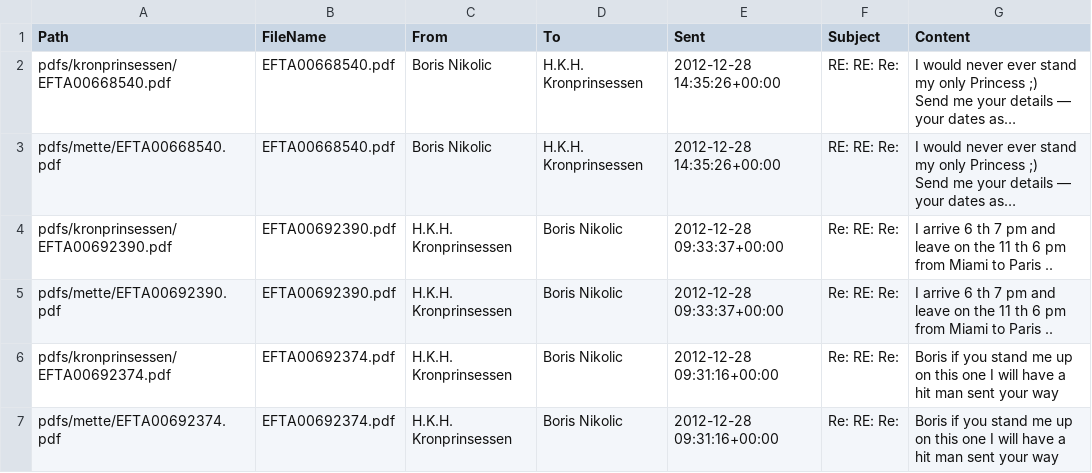
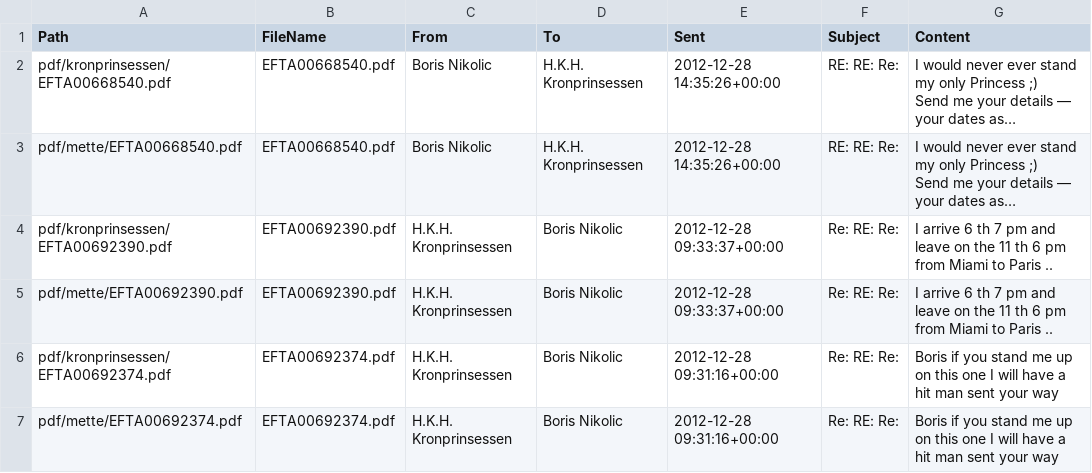
Before and after one commit to fredfull/prinsessa-og-epstein, a CSV file: csv/boris_mette.csv, drawn as a sheet; long unchanged cells end in …; the diff names each change by its address in the sheet, - before the commit and + after, or states it on an @@ line.

```diff
--- a/csv/boris_mette.csv
+++ b/csv/boris_mette.csv
-A2 (Path): pdfs/kronprinsessen/EFTA00668540.pdf
+A2 (Path): pdf/kronprinsessen/EFTA00668540.pdf
-A3 (Path): pdfs/mette/EFTA00668540.pdf
+A3 (Path): pdf/mette/EFTA00668540.pdf
-A4 (Path): pdfs/kronprinsessen/EFTA00692390.pdf
+A4 (Path): pdf/kronprinsessen/EFTA00692390.pdf
-A5 (Path): pdfs/mette/EFTA00692390.pdf
+A5 (Path): pdf/mette/EFTA00692390.pdf
-A6 (Path): pdfs/kronprinsessen/EFTA00692374.pdf
+A6 (Path): pdf/kronprinsessen/EFTA00692374.pdf
-A7 (Path): pdfs/mette/EFTA00692374.pdf
+A7 (Path): pdf/mette/EFTA00692374.pdf
```
Also changed, not shown: csv/lesley_mette.csv, csv/mette_jeff.csv, 8 other files.
